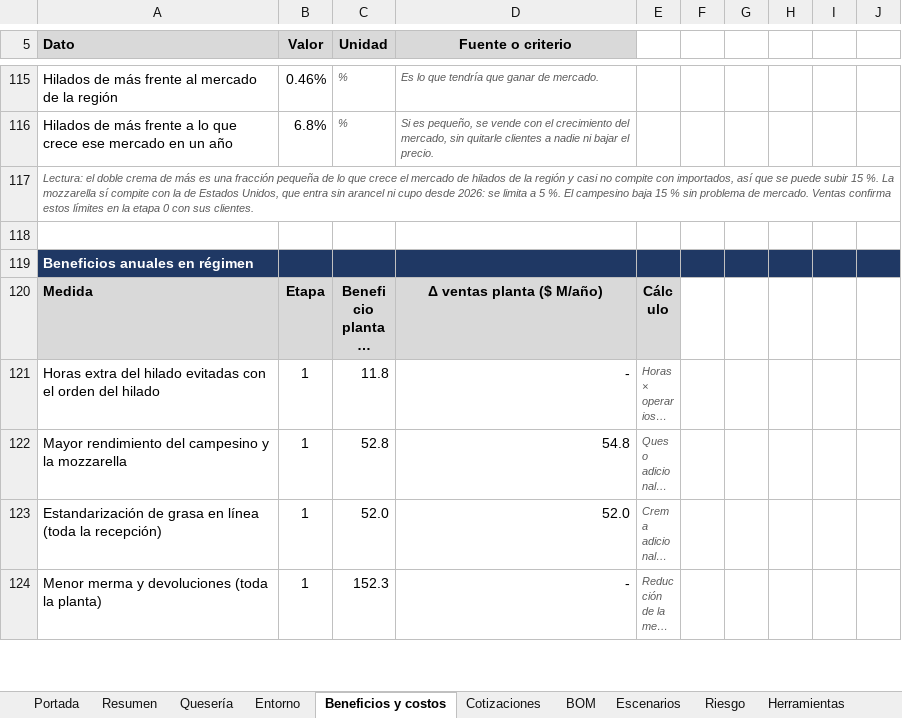
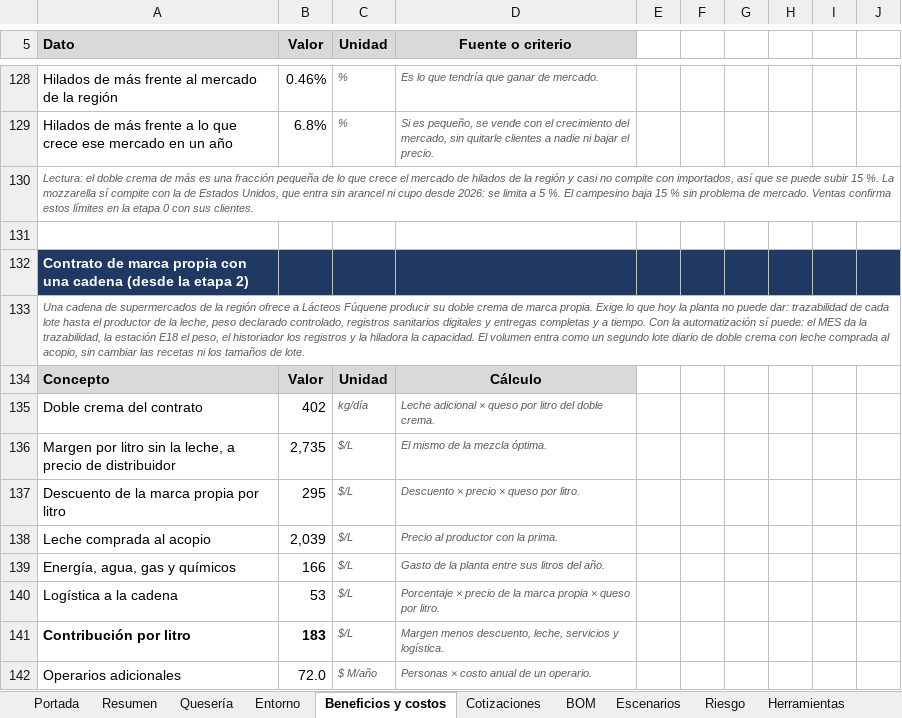
Before and after one commit to SantiagoOsp/IngeLac---Soluciones-industriales, an Excel workbook: Produccion y finanzas/Modelo_financiero_queseria.xlsx, sheet Beneficios y costos, drawn as a sheet; only a part is shown, gaps mark what is left out; the shorter side is filled out with more unchanged rows; long unchanged cells end in …; values as stored, in another font and other column widths than the file's, no borders; the diff covers the shown part only; the diff names each change by its address in the sheet, - before the commit and + after, or states it on an @@ line.

```diff
--- a/Produccion y finanzas/Modelo_financiero_queseria.xlsx (sheet Beneficios y costos)
+++ b/Produccion y finanzas/Modelo_financiero_queseria.xlsx (sheet Beneficios y costos)
+row 132: Contrato de marca propia con una cadena (desde la etapa 2)
+row 133: Una cadena de supermercados de la región ofrece a Lácteos Fúquene producir su doble crema de marca propia. Exige lo que hoy la planta no puede dar: trazabilidad de cada lote hasta el productor de la leche, peso declarado controlado, registros sanitarios digitales y entregas completas y a tiempo. Con la automatización sí puede: el MES da la trazabilidad, la estación E18 el peso, el historiador los registros y la hiladora la capacidad. El volumen entra como un segundo lote diario de doble crema con leche comprada al acopio, sin cambiar las recetas ni los tamaños de lote.
+row 134: Concepto | Valor | Unidad | Cálculo
+row 135: Doble crema del contrato | 402 | kg/día | Leche adicional × queso por litro del doble crema.
+row 136: Margen por litro sin la leche, a precio de distribuidor | 2,735 | $/L | El mismo de la mezcla óptima.
+row 137: Descuento de la marca propia por litro | 295 | $/L | Descuento × precio × queso por litro.
+row 138: Leche comprada al acopio | 2,039 | $/L | Precio al productor con la prima.
+row 139: Energía, agua, gas y químicos | 166 | $/L | Gasto de la planta entre sus litros del año.
+row 140: Logística a la cadena | 53 | $/L | Porcentaje × precio de la marca propia × queso por litro.
+row 141: Contribución por litro | 183 | $/L | Margen menos descuento, leche, servicios y logística.
+row 142: Operarios adicionales | 72.0 | $ M/año | Personas × costo anual de un operario.
```
Also changed, not shown: 27 added rows and 14 edited cells elsewhere in this sheet, sheet Escenarios, sheet Quesería, sheet Empresa, sheet Resumen, sheet Herramientas, sheet Riesgo, 4 more sheets, formulas that keep their value, hidden cells, charts or pictures, 11 other files.
